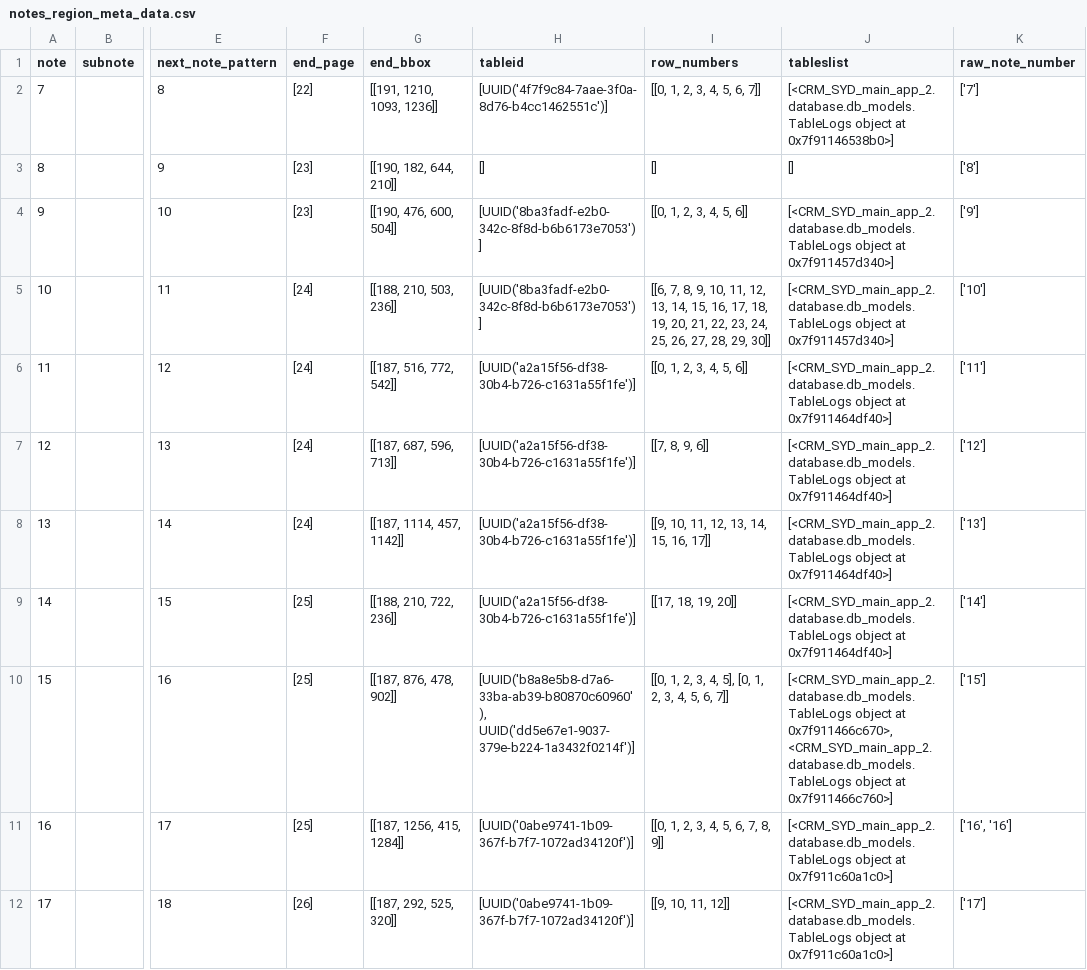
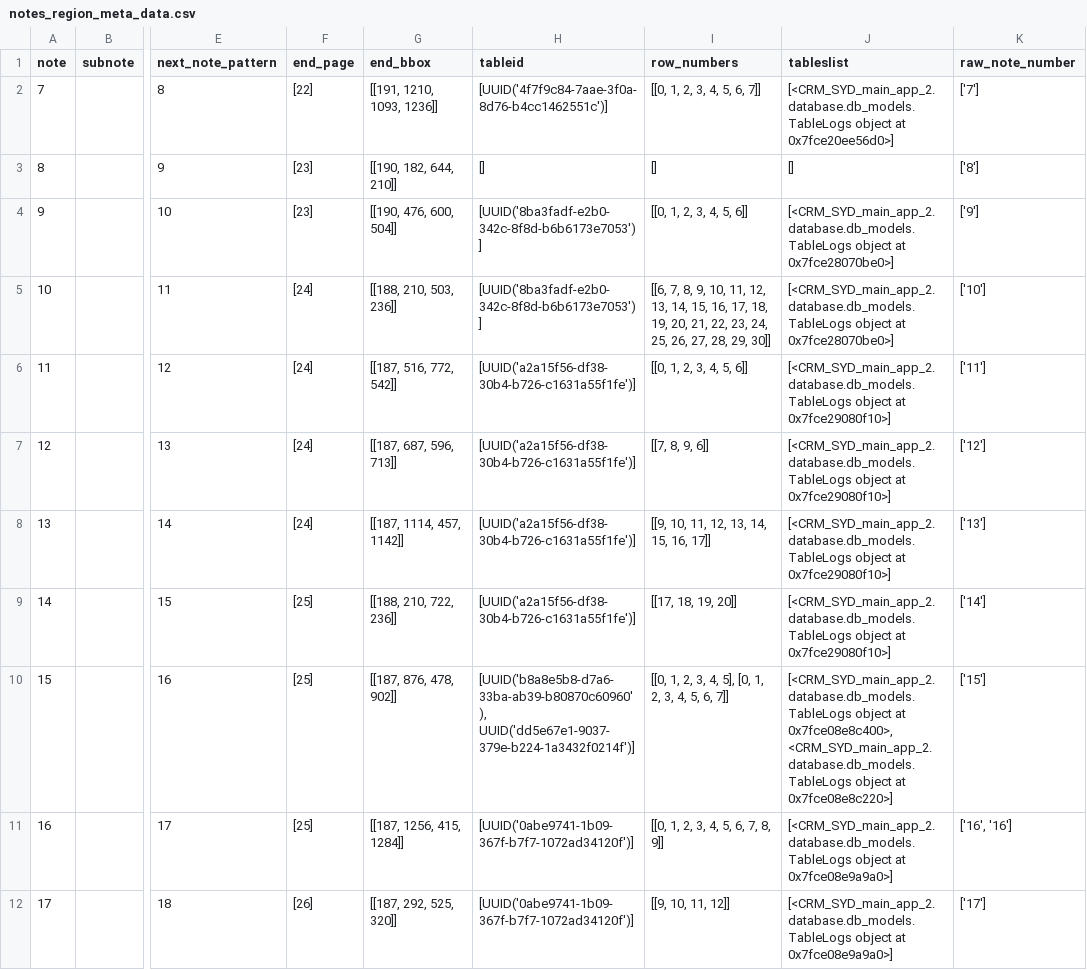
Before and after one commit to AI-paltan/crm_syd_main_app_2, a CSV file: LOGS/f411b9cc-362b-40ba-808c-e03c46df5963/main_page_service_output/notes_region_meta_data.csv, drawn as a sheet; only a part is shown, gaps mark what is left out; the diff names each change by its address in the sheet, - before the commit and + after, or states it on an @@ line.

```diff
--- a/LOGS/f411b9cc-362b-40ba-808c-e03c46df5963/main_page_service_output/notes_region_meta_data.csv
+++ b/LOGS/f411b9cc-362b-40ba-808c-e03c46df5963/main_page_service_output/notes_region_meta_data.csv
-J2 (tableslist): …object at 0x7f91146538b0>]
+J2 (tableslist): …object at 0x7fce20ee56d0>]
-J4:J5 (tableslist): …object at 0x7f911457d340>]
+J4:J5 (tableslist): …object at 0x7fce28070be0>]
-J6:J9 (tableslist): …object at 0x7f911464df40>]
+J6:J9 (tableslist): …object at 0x7fce29080f10>]
-J10 (tableslist): …object at 0x7f911466c670>, <CRM_SYD_main_app_2.database.db_models.TableLogs object at 0x7f911466c760>]
+J10 (tableslist): …object at 0x7fce08e8c400>, <CRM_SYD_main_app_2.database.db_models.TableLogs object at 0x7fce08e8c220>]
-J11:J12 (tableslist): …object at 0x7f911c60a1c0>]
+J11:J12 (tableslist): …object at 0x7fce08e9a9a0>]
```
Also changed, not shown: LOGS/0b15b63c-f228-489f-9e22-a84e8d3ce36f/main_page_service_output/notes_region_meta_data.csv, LOGS/89310a5f-45fc-4d11-bcc1-661a581e3891/main_page_service_output/notes_region_meta_data.csv, 24 other files.
